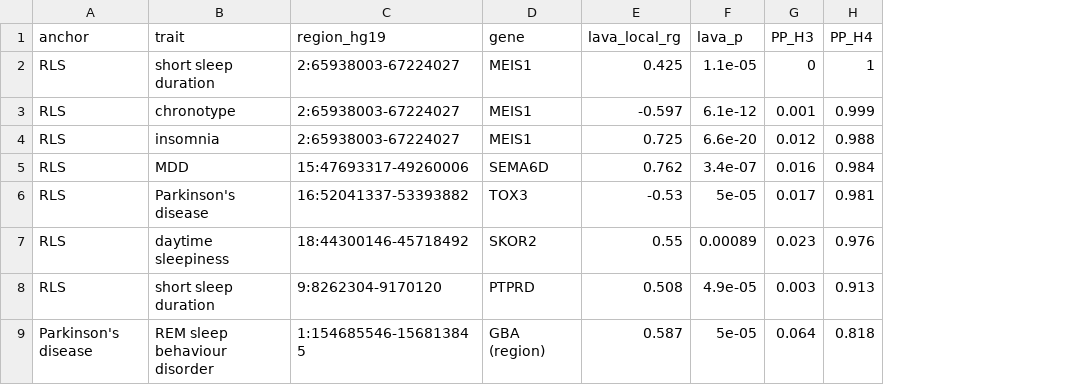
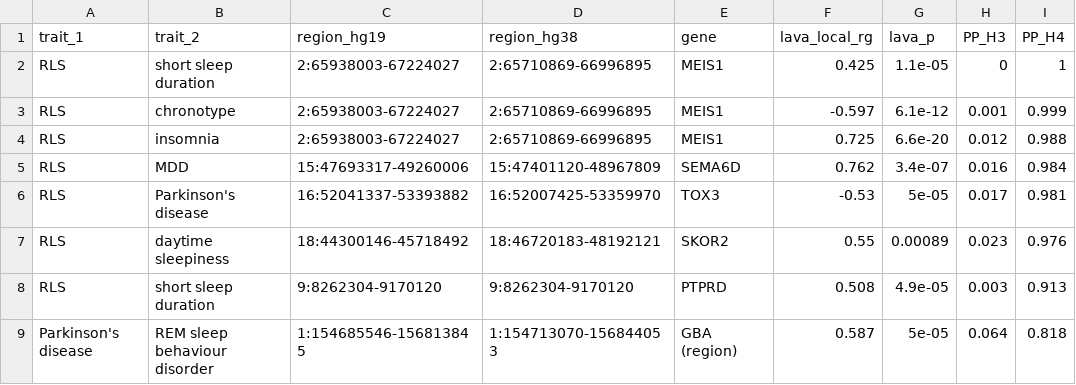
Before and after one commit to Bilmem2/rls-local-genetic-architecture, a CSV file: results/colocalization_hits.csv, drawn as a sheet; only a part is shown; the diff names each change by its address in the sheet, - before the commit and + after, or states it on an @@ line.

```diff
--- a/results/colocalization_hits.csv
+++ b/results/colocalization_hits.csv
+column D (region_hg38), rows 2-9: 2:65710869-66996895 | 2:65710869-66996895 | 2:65710869-66996895 | 15:47401120-48967809 | 16:52007425-53359970 | 18:46720183-48192121 | 9:8262304-9170120 | 1:154713070-156844053
-A1: anchor
+A1: trait_1
-B1: trait
+B1: trait_2
```
Also changed, not shown: results/coloc_screen_full_supplementary.csv, results/global_genetic_correlation_ldsc.csv, 9 other files.
